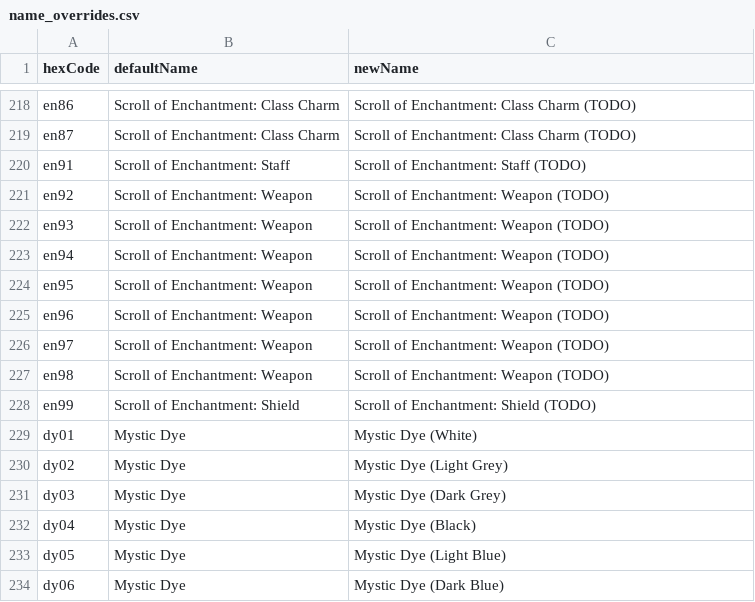
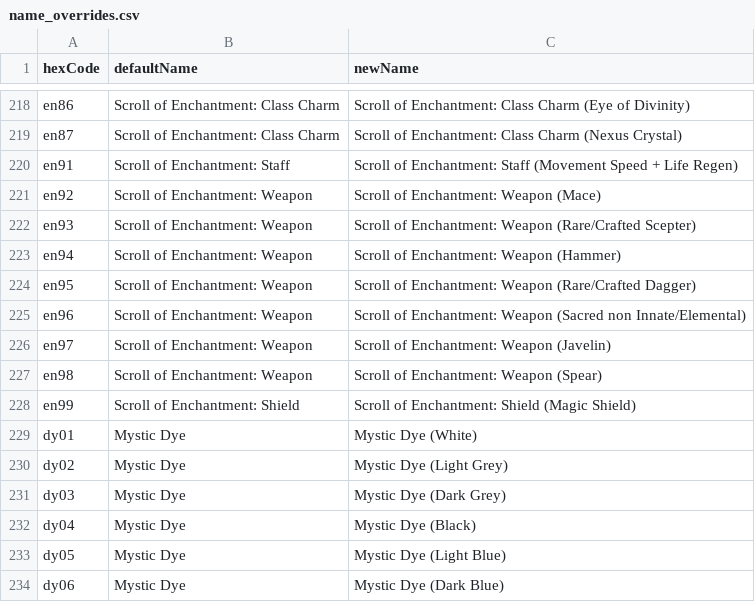
Before and after one commit to azadix/mxl-filter-editor, a CSV file: data/file_parser/name_overrides.csv, drawn as a sheet; only a part is shown, gaps mark what is left out; the diff covers the shown part only; the diff names each change by its address in the sheet, - before the commit and + after, or states it on an @@ line.

Commit message:
Added descriptions for Scrolls of Enchantment

```diff
--- a/data/file_parser/name_overrides.csv
+++ b/data/file_parser/name_overrides.csv
-C218 (newName): …Class Charm (TODO)
+C218 (newName): …Class Charm (Eye of Divinity)
-C219 (newName): …Class Charm (TODO)
+C219 (newName): …Class Charm (Nexus Crystal)
-C220 (newName): …Enchantment: Staff (TODO)
+C220 (newName): …Enchantment: Staff (Movement Speed + Life Regen)
-C221 (newName): Scroll of Enchantment: Weapon (TODO)
+C221 (newName): Scroll of Enchantment: Weapon (Mace)
-C222 (newName): Scroll of Enchantment: Weapon (TODO)
+C222 (newName): Scroll of Enchantment: Weapon (Rare/Crafted Scepter)
-C223 (newName): Scroll of Enchantment: Weapon (TODO)
+C223 (newName): Scroll of Enchantment: Weapon (Hammer)
-C224 (newName): Scroll of Enchantment: Weapon (TODO)
+C224 (newName): Scroll of Enchantment: Weapon (Rare/Crafted Dagger)
-C225 (newName): …Enchantment: Weapon (TODO)
+C225 (newName): …Enchantment: Weapon (Sacred non Innate/Elemental)
-C226 (newName): Scroll of Enchantment: Weapon (TODO)
+C226 (newName): Scroll of Enchantment: Weapon (Javelin)
-C227 (newName): Scroll of Enchantment: Weapon (TODO)
+C227 (newName): Scroll of Enchantment: Weapon (Spear)
-C228 (newName): Scroll of Enchantment: Shield (TODO)
+C228 (newName): Scroll of Enchantment: Shield (Magic Shield)
```
Also changed, not shown: 54 edited cells elsewhere in this file, 2 other files.
